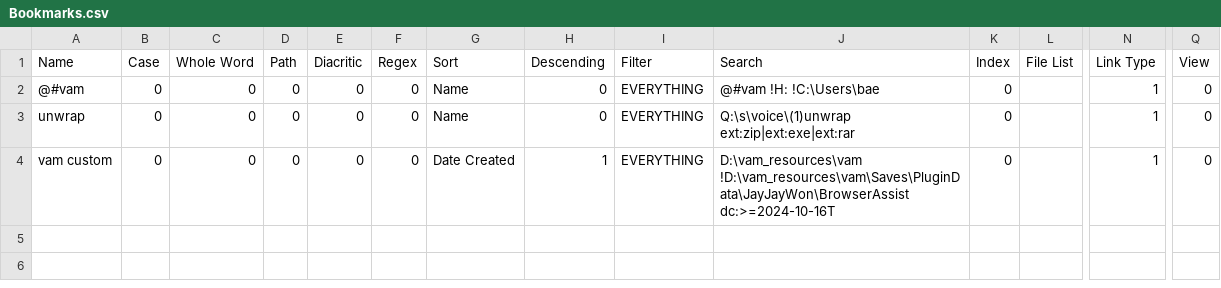
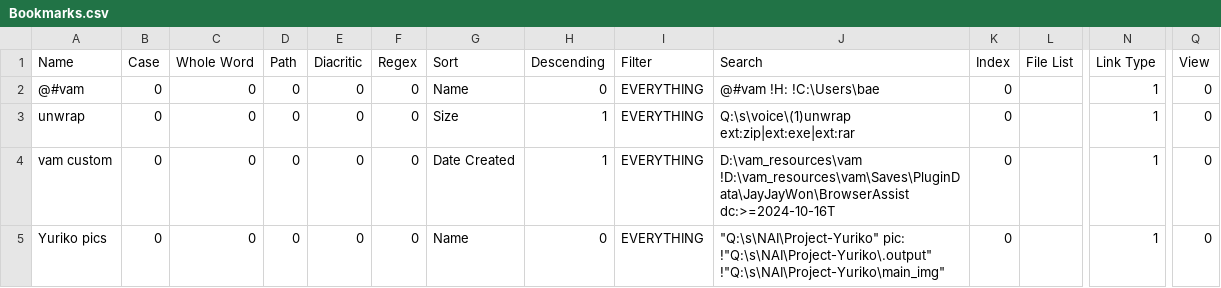
Before and after one commit to createsejin/mydoc, a CSV file: win_configs/Everything/Bookmarks.csv, drawn as a sheet; only a part is shown, gaps mark what is left out; rows hold the shown columns only; the diff names each change by its address in the sheet, - before the commit and + after, or states it on an @@ line.

```diff
--- a/win_configs/Everything/Bookmarks.csv
+++ b/win_configs/Everything/Bookmarks.csv
-G3 (Sort): Name
+G3 (Sort): Size
-H3 (Descending): 0
+H3 (Descending): 1
+row 5: Yuriko pics | 0 | 0 | 0 | 0 | 0 | Name | 0 | EVERYTHING | "Q:\s\NAI\Project-Yuriko" pic: !"Q:\s\NAI\Project-Yuriko\.output" !"Q:\s\NAI\Project-Yuriko\main_img" | 0 |  | 1 | 0
```
Also changed, not shown: win_configs/Everything/Filters.csv, 7 other files.
